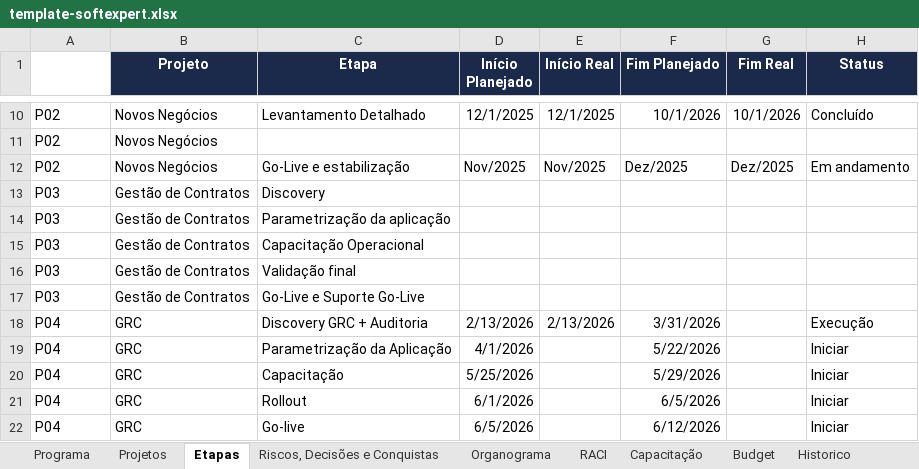
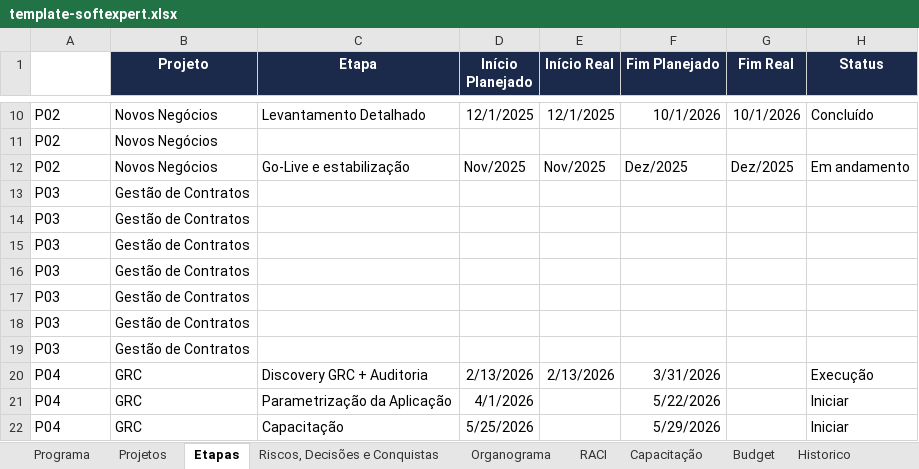
Before and after one commit to Lucas7Fernandes/Softexpert, an Excel workbook: template-softexpert.xlsx, sheet Etapas, drawn as a sheet; only a part is shown, gaps mark what is left out; the shorter side is filled out with more unchanged rows; values as stored, in another font and other column widths than the file's, no borders; the diff names each change by its address in the sheet, - before the commit and + after, or states it on an @@ line.

Commit message:
Atualização automática da planilha

```diff
--- a/template-softexpert.xlsx (sheet Etapas)
+++ b/template-softexpert.xlsx (sheet Etapas)
-C13 (Etapa): Discovery
+C13 (Etapa): (empty)
-C14 (Etapa): Parametrização da aplicação
+C14 (Etapa): (empty)
-C15 (Etapa): Capacitação Operacional
+C15 (Etapa): (empty)
-C16 (Etapa): Validação final
+C16 (Etapa): (empty)
-C17 (Etapa): Go-Live e Suporte Go-Live
+C17 (Etapa): (empty)
+row 18: P03 | Gestão de Contratos
+row 19: P03 | Gestão de Contratos
```
Also changed, not shown: sheet Programa.
